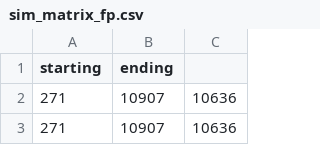
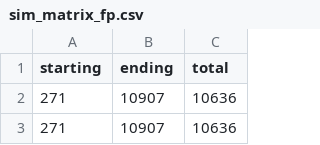
Before and after one commit to tOverney/project_report, a CSV file: gpu_vs_simulator_comparative/real/sim_matrix_fp.csv, drawn as a sheet; only a part is shown.

```diff
--- a/gpu_vs_simulator_comparative/real/sim_matrix_fp.csv
+++ b/gpu_vs_simulator_comparative/real/sim_matrix_fp.csv
@@ -1,2 +1,2 @@
-"starting","ending"
+"starting","ending","total"
 271,10907,10636
```
Also changed, not shown: gpu_vs_simulator_comparative/real/sim_matrix_int.csv, 2 other files.
